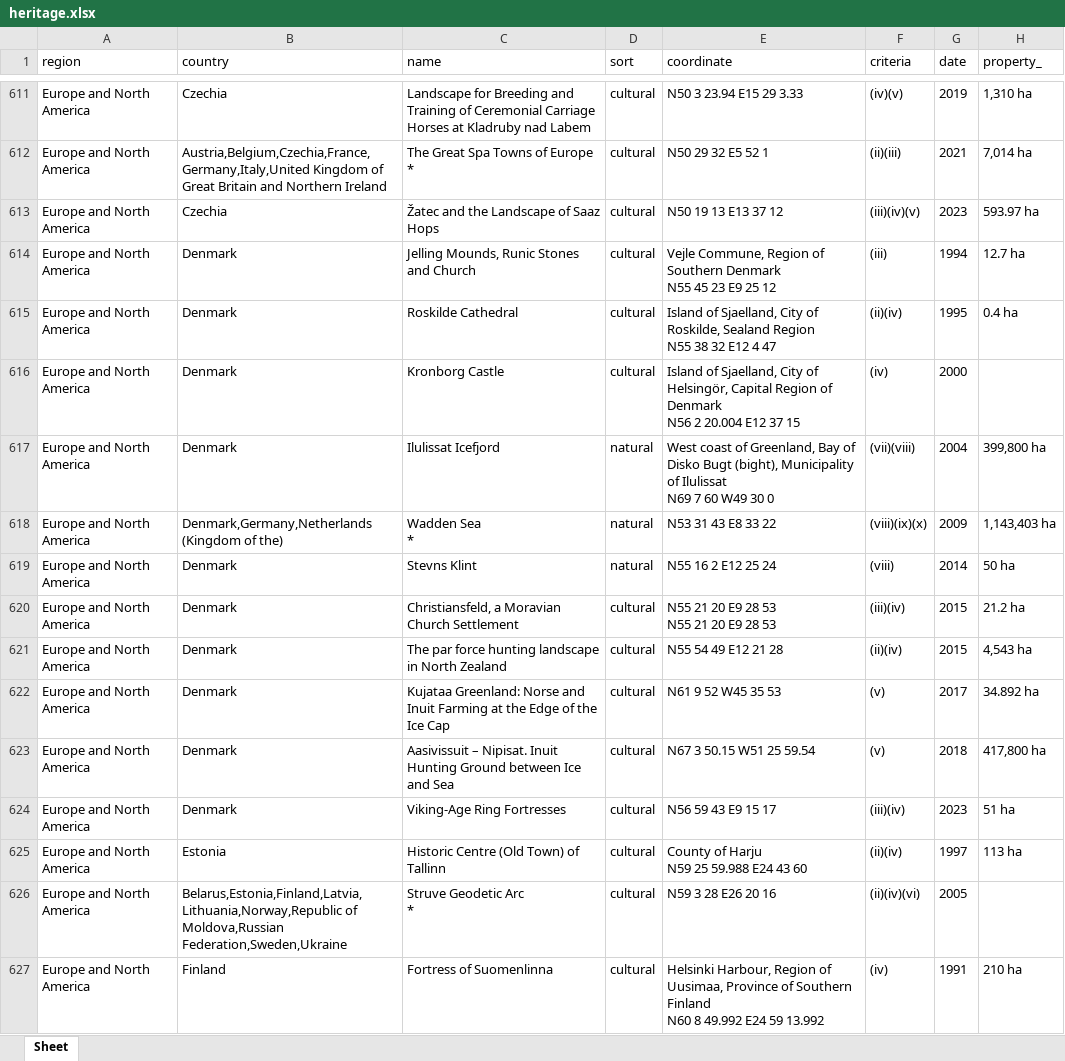
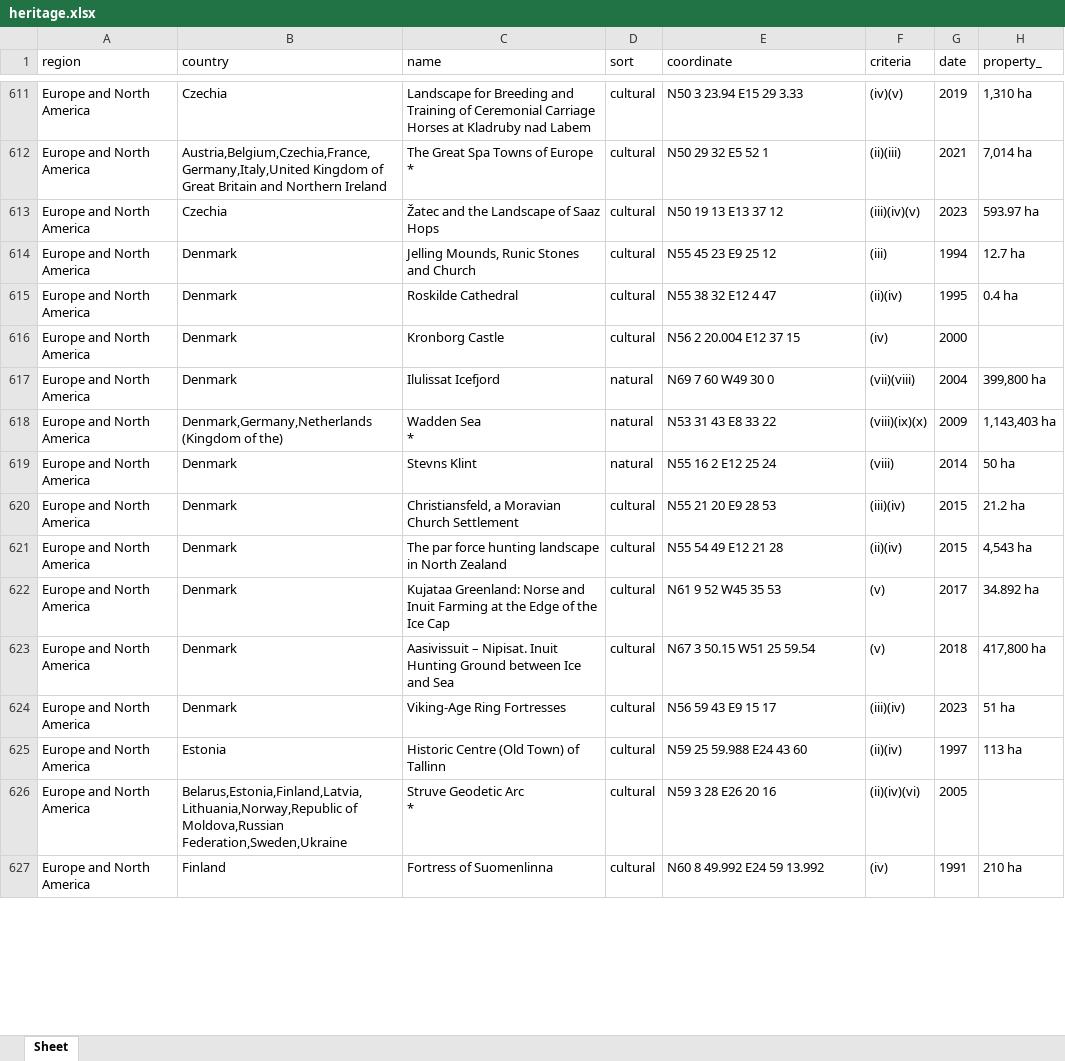
Before and after one commit to sigurn2/WorldHeritageClassifier, an Excel workbook: heritage.xlsx, sheet Sheet, drawn as a sheet; only a part is shown, gaps mark what is left out; values as stored, in another font and other column widths than the file's, no borders; ↵ is a line break in a cell; the diff covers the shown part only; the diff names each change by its address in the sheet, - before the commit and + after, or states it on an @@ line.

```diff
--- a/heritage.xlsx (sheet Sheet)
+++ b/heritage.xlsx (sheet Sheet)
-E614 (coordinate): Vejle Commune, Region of Southern Denmark ↵ N55 45 23 E9 25 12
+E614 (coordinate): N55 45 23 E9 25 12
-E615 (coordinate): Island of Sjaelland, City of Roskilde, Sealand Region ↵ N55 38 32 E12 4 47
+E615 (coordinate): N55 38 32 E12 4 47
-E616 (coordinate): Island of Sjaelland, City of Helsingör, Capital Region of Denmark ↵ N56 2…
+E616 (coordinate): N56 2…
-E617 (coordinate): West coast of Greenland, Bay of Disko Bugt (bight), Municipality of Ilulissat ↵ N69 7…
+E617 (coordinate): N69 7…
-E620 (coordinate): N55 21 20 E9 28 53 ↵ N55 21 20 E9 28 53
+E620 (coordinate): N55 21 20 E9 28 53
-E625 (coordinate): County of Harju ↵ N59 25 59.988 E24 43 60
+E625 (coordinate): N59 25 59.988 E24 43 60
-E627 (coordinate): Helsinki Harbour, Region of Uusimaa, Province of Southern Finland ↵ N60 8…
+E627 (coordinate): N60 8…
```
Also changed, not shown: 1069 edited cells elsewhere in this sheet, 3 other files.
